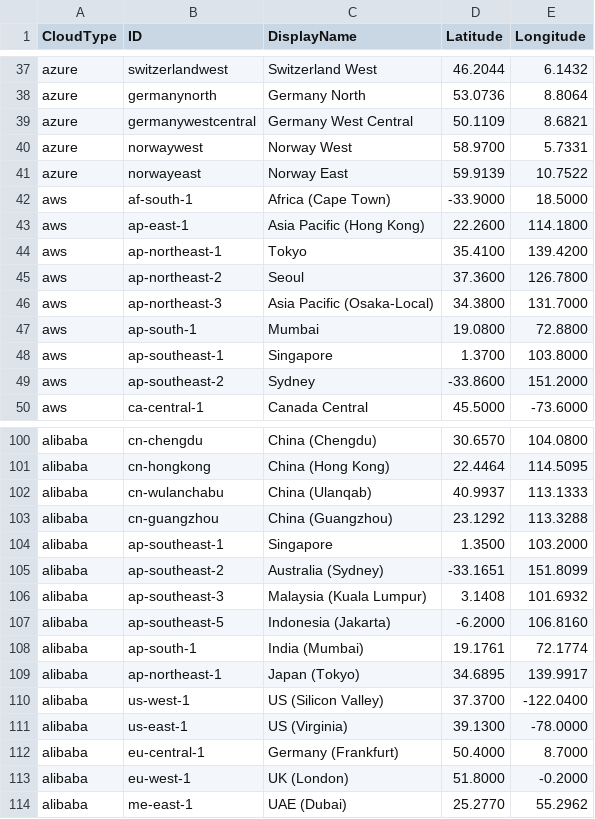
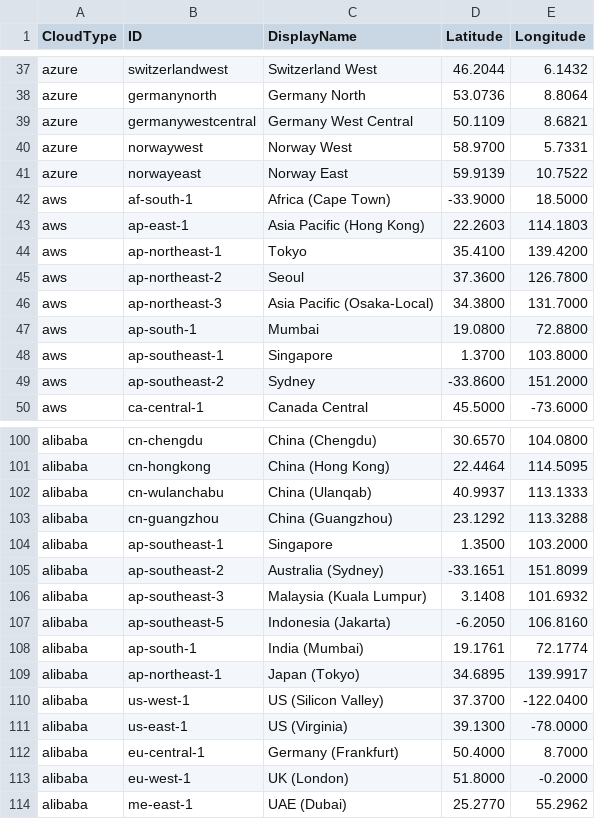
Before and after one commit to cloud-barista/cb-tumblebug, a CSV file: assets/cloudlocation.csv, drawn as a sheet; only a part is shown, gaps mark what is left out; the diff covers the shown part only.

```diff
--- a/assets/cloudlocation.csv
+++ b/assets/cloudlocation.csv
@@ -42,3 +42,3 @@ azure,norwayeast,Norway East,59.9139,10.7522
 aws,af-south-1,Africa (Cape Town),-33.9000,18.5000
-aws,ap-east-1,Asia Pacific (Hong Kong),22.2600,114.1800
+aws,ap-east-1,Asia Pacific (Hong Kong),22.2603,114.1803
 aws,ap-northeast-1,Tokyo,35.4100,139.4200
@@ -106,3 +106,3 @@ alibaba,ap-southeast-2,Australia (Sydney),-33.1651,151.8099
 alibaba,ap-southeast-3,Malaysia (Kuala Lumpur),3.1408,101.6932
-alibaba,ap-southeast-5,Indonesia (Jakarta),-6.2000,106.8160
+alibaba,ap-southeast-5,Indonesia (Jakarta),-6.2050,106.8160
 alibaba,ap-south-1,India (Mumbai),19.1761,72.1774
```
Also changed, not shown: 2 added rows and 33 edited cells elsewhere in this file, assets/cloudconnection.csv, assets/cloudimage.csv, 8 other files.
